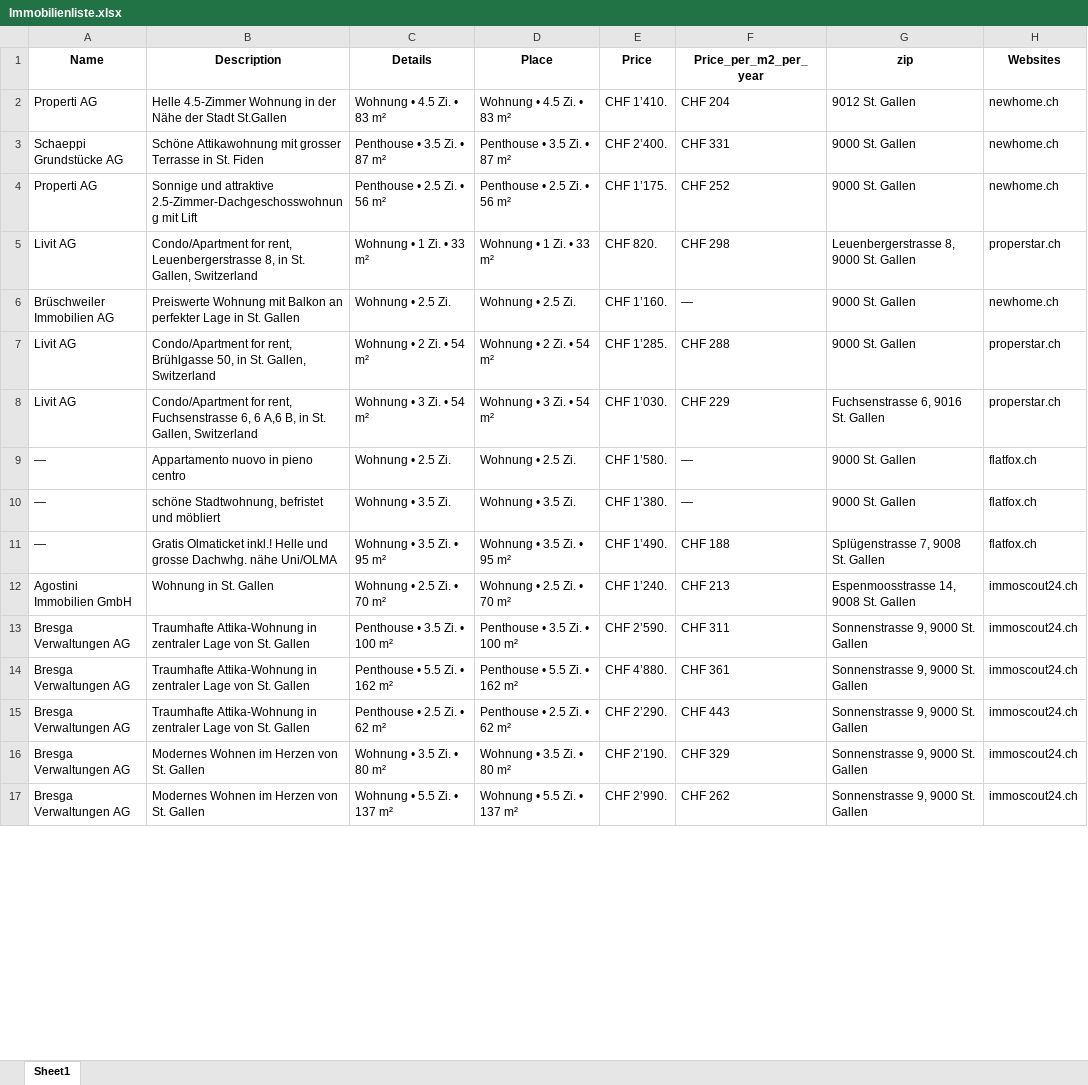
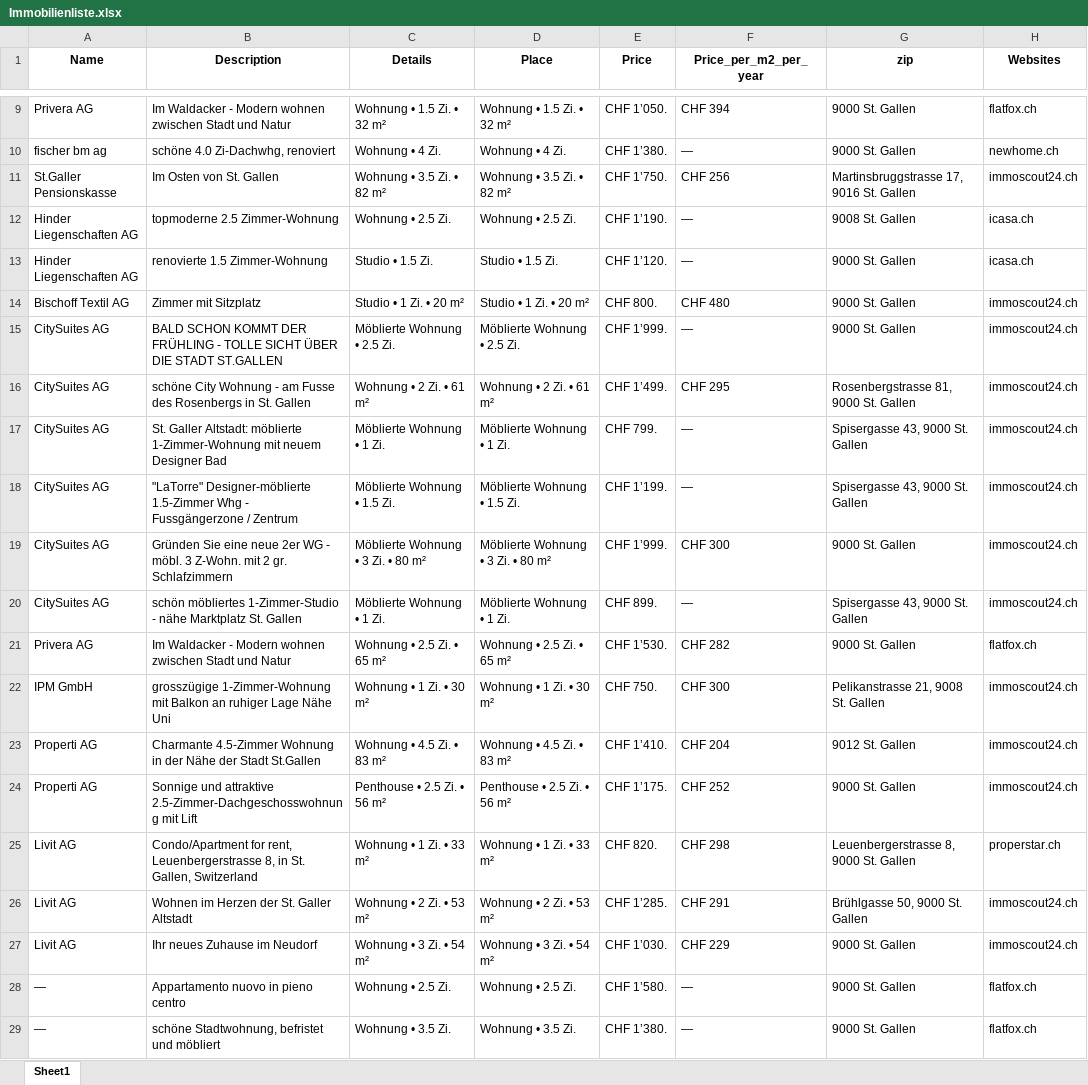
Before and after one commit to lorexzx/CS, an Excel workbook: Immobilienliste.xlsx, sheet Sheet1, drawn as a sheet; only a part is shown, gaps mark what is left out; the shorter side is filled out with more unchanged rows; values as stored, in another font and other column widths than the file's, no borders; removed rows and columns are numbered as before the commit, all else as after; the diff covers the shown part only; the diff names each change by its address in the sheet, - before the commit and + after, or states it on an @@ line.

Commit message:
Updated Immobilienliste via Workflow

```diff
--- a/Immobilienliste.xlsx (sheet Sheet1)
+++ b/Immobilienliste.xlsx (sheet Sheet1)
+row 9: Privera AG | Im Waldacker - Modern wohnen zwischen Stadt und Natur | Wohnung • 1.5 Zi. • 32 m² | Wohnung • 1.5 Zi. • 32 m² | CHF 1’050. | CHF 394 | 9000 St. Gallen | flatfox.ch
+row 10: fischer bm ag | schöne 4.0 Zi-Dachwhg, renoviert | Wohnung • 4 Zi. | Wohnung • 4 Zi. | CHF 1’380. | — | 9000 St. Gallen | newhome.ch
+row 11: St.Galler Pensionskasse | Im Osten von St. Gallen | Wohnung • 3.5 Zi. • 82 m² | Wohnung • 3.5 Zi. • 82 m² | CHF 1’750. | CHF 256 | Martinsbruggstrasse 17, 9016 St. Gallen | immoscout24.ch
+row 12: Hinder Liegenschaften AG | topmoderne 2.5 Zimmer-Wohnung | Wohnung • 2.5 Zi. | Wohnung • 2.5 Zi. | CHF 1’190. | — | 9008 St. Gallen | icasa.ch
+row 13: Hinder Liegenschaften AG | renovierte 1.5 Zimmer-Wohnung | Studio • 1.5 Zi. | Studio • 1.5 Zi. | CHF 1’120. | — | 9000 St. Gallen | icasa.ch
+row 14: Bischoff Textil AG | Zimmer mit Sitzplatz | Studio • 1 Zi. • 20 m² | Studio • 1 Zi. • 20 m² | CHF 800. | CHF 480 | 9000 St. Gallen | immoscout24.ch
+row 15: CitySuites AG | BALD SCHON KOMMT DER FRÜHLING - TOLLE SICHT ÜBER DIE STADT ST.GALLEN | Möblierte Wohnung • 2.5 Zi. | Möblierte Wohnung • 2.5 Zi. | CHF 1’999. | — | 9000 St. Gallen | immoscout24.ch
+row 16: CitySuites AG | schöne City Wohnung - am Fusse des Rosenbergs in St. Gallen | Wohnung • 2 Zi. • 61 m² | Wohnung • 2 Zi. • 61 m² | CHF 1’499. | CHF 295 | Rosenbergstrasse 81, 9000 St. Gallen | immoscout24.ch
+row 17: CitySuites AG | St. Galler Altstadt: möblierte 1-Zimmer-Wohnung mit neuem Designer Bad | Möblierte Wohnung • 1 Zi. | Möblierte Wohnung • 1 Zi. | CHF 799. | — | Spisergasse 43, 9000 St. Gallen | immoscout24.ch
+row 18: CitySuites AG | "LaTorre" Designer-möblierte 1.5-Zimmer Whg - Fussgängerzone / Zentrum | Möblierte Wohnung • 1.5 Zi. | Möblierte Wohnung • 1.5 Zi. | CHF 1’199. | — | Spisergasse 43, 9000 St. Gallen | immoscout24.ch
+row 19: CitySuites AG | Gründen Sie eine neue 2er WG - möbl. 3 Z-Wohn. mit 2 gr. Schlafzimmern | Möblierte Wohnung • 3 Zi. • 80 m² | Möblierte Wohnung • 3 Zi. • 80 m² | CHF 1’999. | CHF 300 | 9000 St. Gallen | immoscout24.ch
+row 20: CitySuites AG | schön möbliertes 1-Zimmer-Studio - nähe Marktplatz St. Gallen | Möblierte Wohnung • 1 Zi. | Möblierte Wohnung • 1 Zi. | CHF 899. | — | Spisergasse 43, 9000 St. Gallen | immoscout24.ch
+row 21: Privera AG | Im Waldacker - Modern wohnen zwischen Stadt und Natur | Wohnung • 2.5 Zi. • 65 m² | Wohnung • 2.5 Zi. • 65 m² | CHF 1’530. | CHF 282 | 9000 St. Gallen | flatfox.ch
+row 22: IPM GmbH | grosszügige 1-Zimmer-Wohnung mit Balkon an ruhiger Lage Nähe Uni | Wohnung • 1 Zi. • 30 m² | Wohnung • 1 Zi. • 30 m² | CHF 750. | CHF 300 | Pelikanstrasse 21, 9008 St. Gallen | immoscout24.ch
-B23 (Description): Helle 4.5-Zimmer Wohnung…
+B23 (Description): Charmante 4.5-Zimmer Wohnung…
-H23 (Websites): newhome.ch
+H23 (Websites): immoscout24.ch
-row 3: Schaeppi Grundstücke AG | Schöne Attikawohnung mit grosser Terrasse in St. Fiden | Penthouse • 3.5 Zi. • 87 m² | Penthouse • 3.5 Zi. • 87 m² | CHF 2’400. | CHF 331 | 9000 St. Gallen | newhome.ch
-H24 (Websites): newhome.ch
+H24 (Websites): immoscout24.ch
-row 6: Brüschweiler Immobilien AG | Preiswerte Wohnung mit Balkon an perfekter Lage in St. Gallen | Wohnung • 2.5 Zi. | Wohnung • 2.5 Zi. | CHF 1’160. | — | 9000 St. Gallen | newhome.ch
-B26 (Description): Condo/Apartment for rent, Brühlgasse 50, in St. Gallen, Switzerland
+B26 (Description): Wohnen im Herzen der St. Galler Altstadt
-C26 (Details): Wohnung • 2 Zi. • 54 m²
+C26 (Details): Wohnung • 2 Zi. • 53 m²
-D26 (Place): Wohnung • 2 Zi. • 54 m²
+D26 (Place): Wohnung • 2 Zi. • 53 m²
-F26 (Price_per_m2_per_year): CHF 288
+F26 (Price_per_m2_per_year): CHF 291
-G26 (zip): 9000 St. Gallen
+G26 (zip): Brühlgasse 50, 9000 St. Gallen
-H26:H27 (Websites): properstar.ch
+H26:H27 (Websites): immoscout24.ch
-B27 (Description): Condo/Apartment for rent, Fuchsenstrasse 6, 6 A,6 B, in St. Gallen, Switzerland
+B27 (Description): Ihr neues Zuhause im Neudorf
-G27 (zip): Fuchsenstrasse 6, 9016 St. Gallen
+G27 (zip): 9000 St. Gallen
```
Also changed, not shown: 13 added rows, 25 removed rows and 11 edited cells elsewhere in this sheet.
